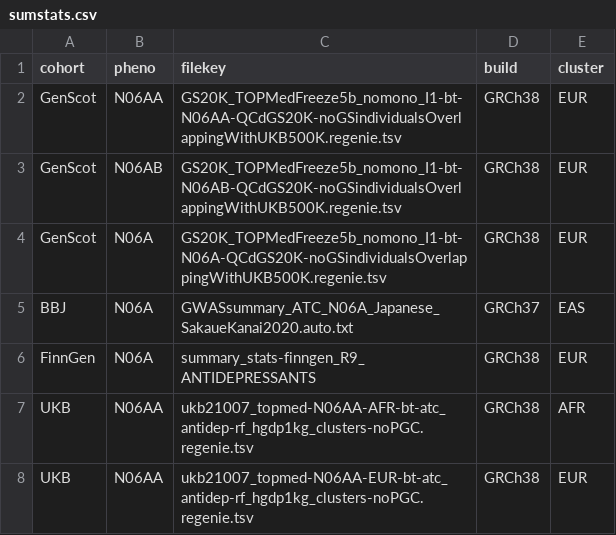
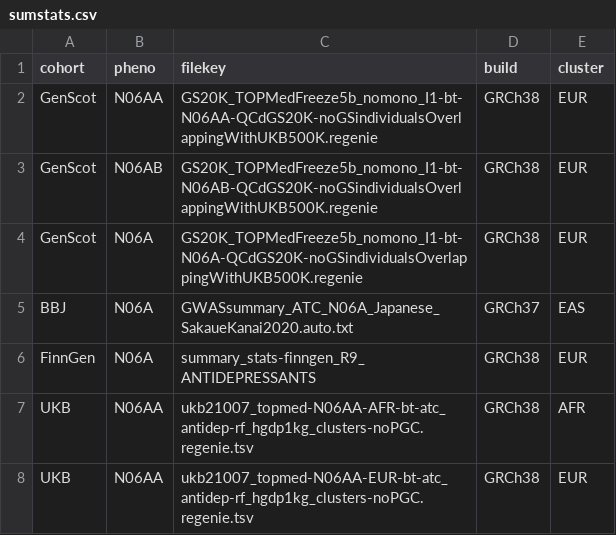
Before and after one commit to ccbs-stradl/antidep-gwas, a CSV file: sumstats.csv, drawn as a sheet; only a part is shown.

Commit message:
GenScot input sumstats use "chrN" for seqnames

```diff
--- a/sumstats.csv
+++ b/sumstats.csv
@@ -1,5 +1,5 @@
 cohort,pheno,filekey,build,cluster
-GenScot,N06AA,GS20K_TOPMedFreeze5b_nomono_I1-bt-N06AA-QCdGS20K-noGSindividualsOverlappingWithUKB500K.regenie.tsv,GRCh38,EUR
-GenScot,N06AB,GS20K_TOPMedFreeze5b_nomono_I1-bt-N06AB-QCdGS20K-noGSindividualsOverlappingWithUKB500K.regenie.tsv,GRCh38,EUR
-GenScot,N06A,GS20K_TOPMedFreeze5b_nomono_I1-bt-N06A-QCdGS20K-noGSindividualsOverlappingWithUKB500K.regenie.tsv,GRCh38,EUR
+GenScot,N06AA,GS20K_TOPMedFreeze5b_nomono_I1-bt-N06AA-QCdGS20K-noGSindividualsOverlappingWithUKB500K.regenie,GRCh38,EUR
+GenScot,N06AB,GS20K_TOPMedFreeze5b_nomono_I1-bt-N06AB-QCdGS20K-noGSindividualsOverlappingWithUKB500K.regenie,GRCh38,EUR
+GenScot,N06A,GS20K_TOPMedFreeze5b_nomono_I1-bt-N06A-QCdGS20K-noGSindividualsOverlappingWithUKB500K.regenie,GRCh38,EUR
 BBJ,N06A,GWASsummary_ATC_N06A_Japanese_SakaueKanai2020.auto.txt,GRCh37,EAS
```
Also changed, not shown: 4 other files.
